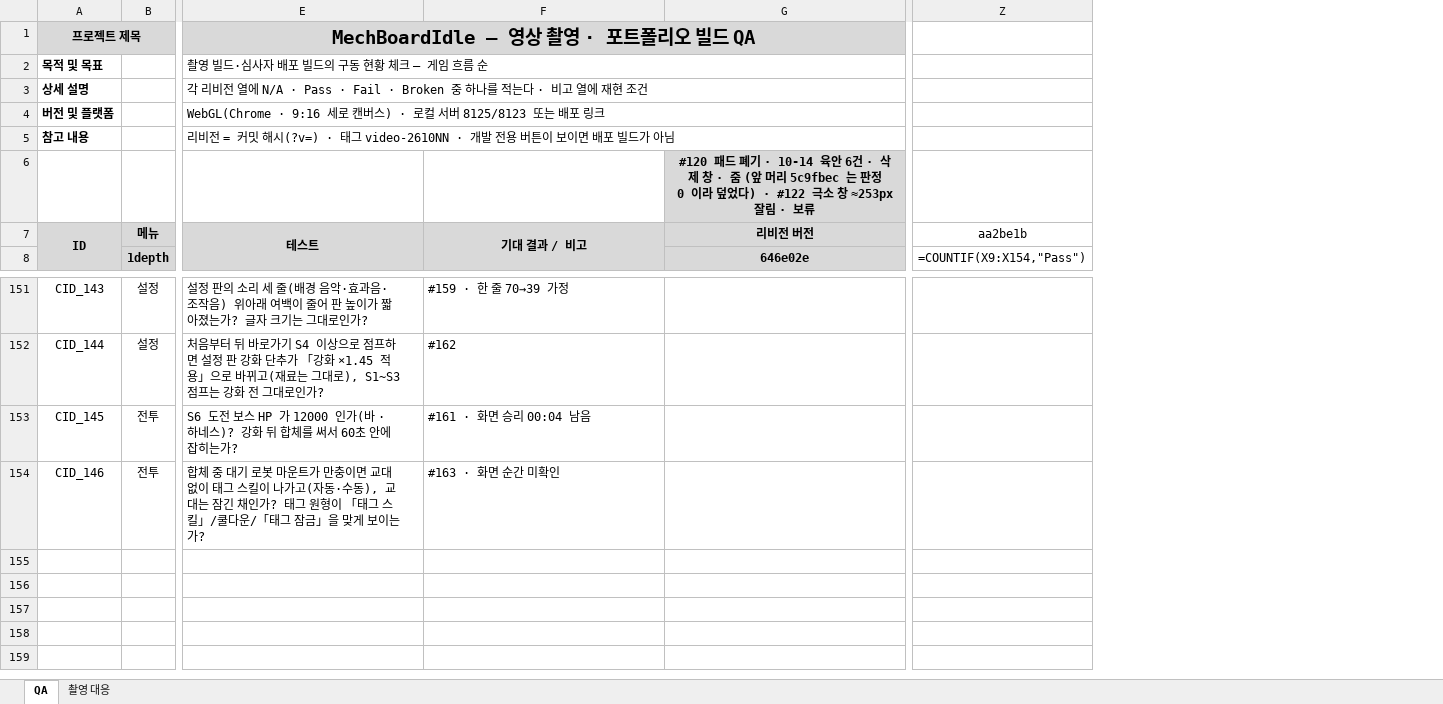
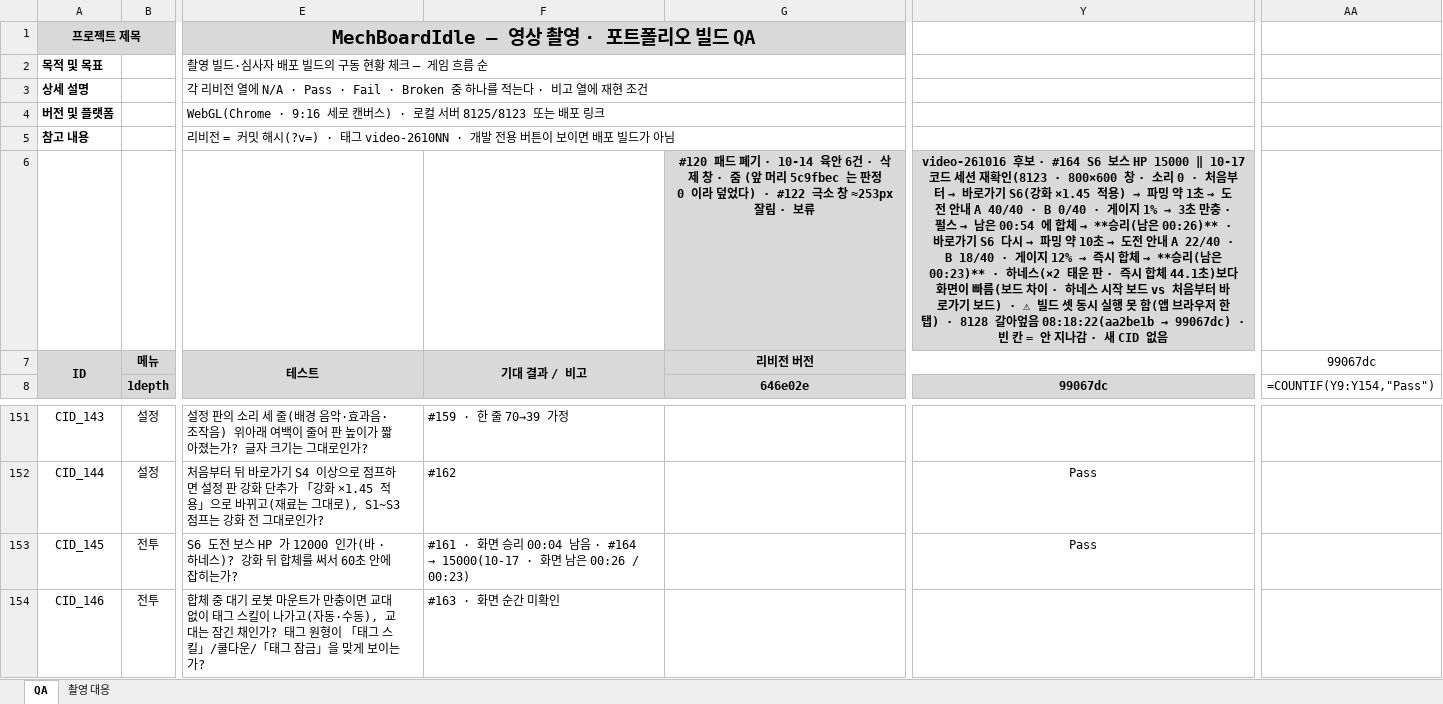
Before and after one commit to Rhythm0s/MechBoardIdle, an Excel workbook: Docs/QA/MechBoardIdle_QA_261014.xlsx, sheet QA, drawn as a sheet; only a part is shown, gaps mark what is left out; values as stored, in another font and other column widths than the file's, no borders; formulas without a stored value are shown as written; conditional formats not drawn; removed rows and columns are numbered as before the commit, all else as after; the diff names each change by its address in the sheet, - before the commit and + after, or states it on an @@ line.

```diff
--- a/Docs/QA/MechBoardIdle_QA_261014.xlsx (sheet QA)
+++ b/Docs/QA/MechBoardIdle_QA_261014.xlsx (sheet QA)
+column Y, rows 6-8: video-261016 후보 · #164 S6 보스 HP 15000 ‖ 10-17 코드 세션 재확인(8123 · 800×600 창 · 소리 0 · 처음부터 → 바로가기 S6(강화 ×1.45 적용) → 파밍 약 1초 → 도전 안내 A 40/40 · B 0/40 · 게이지 1% → 3초 만충 · 펄스 → 남은 00:54 에 합체 → **승리(남은 00:26)** · 바로가기 S6 다시 → 파밍 약 10초 → 도전 안내 A 22/40 · B 18/40 · 게이지 12% → 즉시 합체 → **승리(남은 00:23)** · 하네스(×2 태운 판 · 즉시 합체 44.1초)보다 화면이 빠름(보드 차이 · 하네스 시작 보드 vs 처음부터 바로가기 보드) · ⚠ 빌드 셋 동시 실행 못 함(앱 브라우저 한 탭) · 8128 갈아엎음 08:18:22(aa2be1b → 99067dc) · 빈 칸 = 안 지나감 · 새 CID 없음 |  | 99067dc; rows 152-153: Pass | Pass
-column Z, rows 7-8: aa2be1b | =COUNTIF(X9:X154,"Pass")
+column AA, rows 7-8: 99067dc | =COUNTIF(Y9:Y154,"Pass")
@@ F153: #161 · 화면 승리 00:04 남음 → #161 · 화면 승리 00:04 남음 · #164 → 15000(10-17 · 화면 남은 00:26 / 00:23) @@
```
